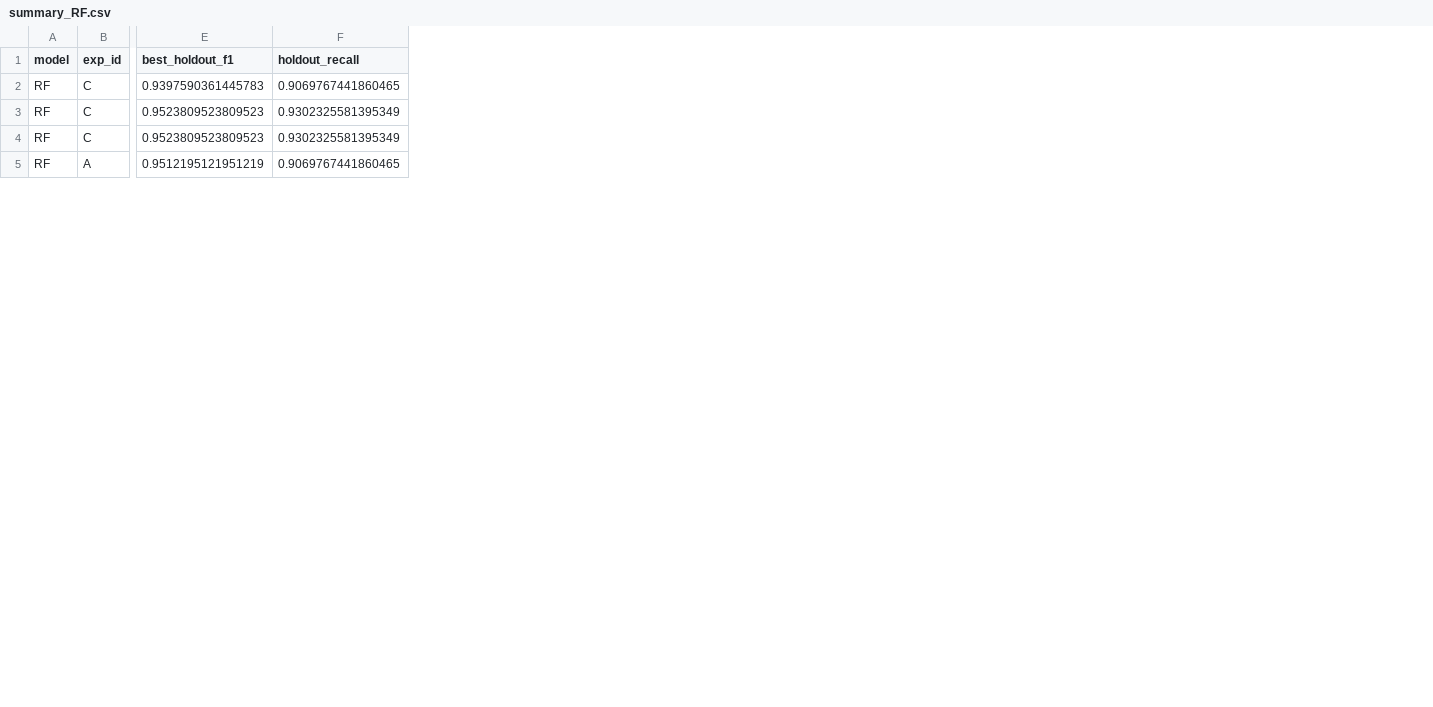
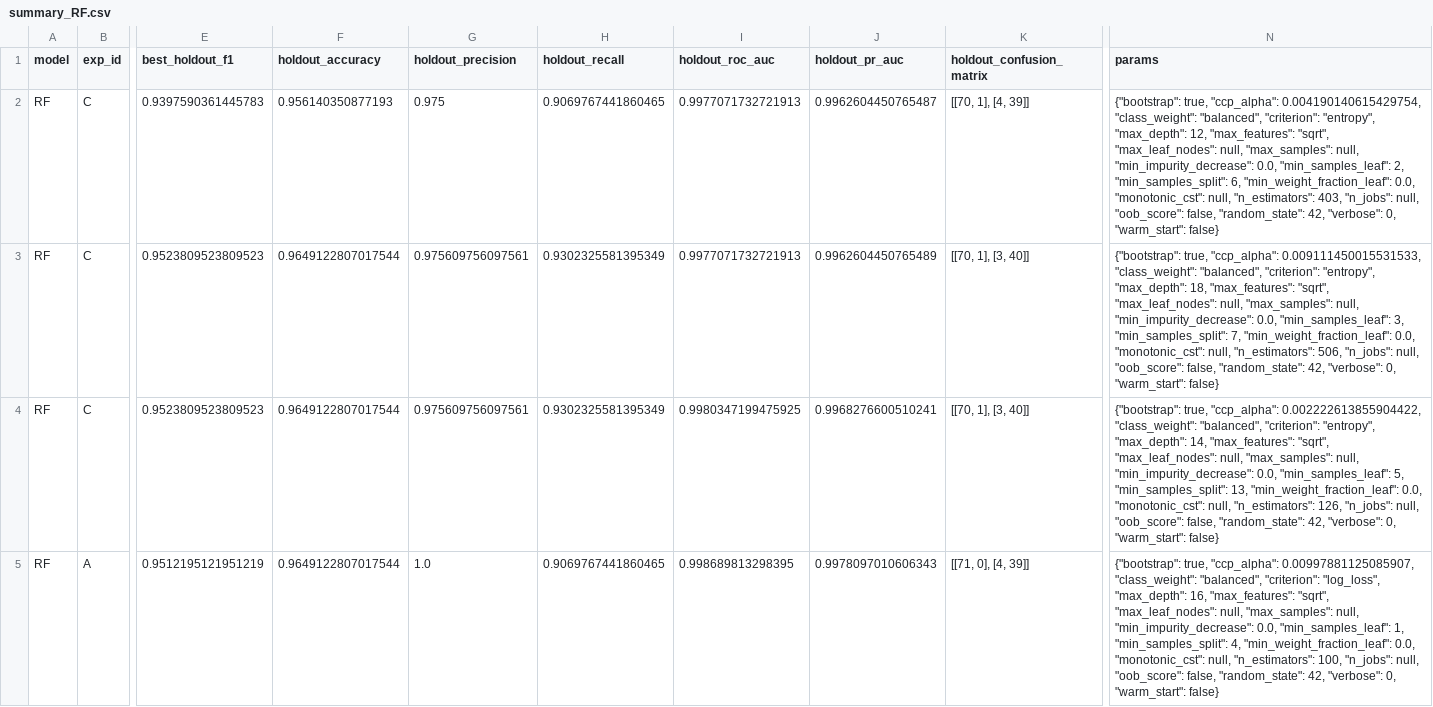
Before and after one commit to DevTheofanes/fiap-ia-challenge-phase-1, a CSV file: artifacts/ga_summary/summary_RF.csv, drawn as a sheet; only a part is shown, gaps mark what is left out; the diff names each change by its address in the sheet, - before the commit and + after, or states it on an @@ line.

Commit message:
feat: Update GA summary and metrics reporting; add new evaluation metrics and data handling

```diff
--- a/artifacts/ga_summary/summary_RF.csv
+++ b/artifacts/ga_summary/summary_RF.csv
+column F (holdout_accuracy), rows 2-5: 0.956140350877193 | 0.9649122807017544 | 0.9649122807017544 | 0.9649122807017544
+column G (holdout_precision), rows 2-5: 0.975 | 0.975609756097561 | 0.975609756097561 | 1.0
+column I (holdout_roc_auc), rows 2-5: 0.9977071732721913 | 0.9977071732721913 | 0.9980347199475925 | 0.998689813298395
+column J (holdout_pr_auc), rows 2-5: 0.9962604450765487 | 0.9962604450765489 | 0.9968276600510241 | 0.9978097010606343
+column K (holdout_confusion_matrix), rows 2-5: [[70, 1], [4, 39]] | [[70, 1], [3, 40]] | [[70, 1], [3, 40]] | [[71, 0], [4, 39]]
+column N (params), rows 2-5: {"bootstrap": true, "ccp_alpha": 0.004190140615429754, "class_weight": "balanced", "criterion": "entropy", "max_depth": 12, "max_features": "sqrt", "max_leaf_nodes": null, "max_samples": null, "min_impurity_decrease": 0.0, "min_samples_leaf": 2, "min_samples_split": 6, "min_weight_fraction_leaf": 0.0, "monotonic_cst": null, "n_estimators": 403, "n_jobs": null, "oob_score": false, "random_state": 42, "verbose": 0, "warm_start": false} | {"bootstrap": true, "ccp_alpha": 0.009111450015531533, "class_weight": "balanced", "criterion": "entropy", "max_depth": 18, "max_features": "sqrt", "max_leaf_nodes": null, "max_samples": null, "min_impurity_decrease": 0.0, "min_samples_leaf": 3, "min_samples_split": 7, "min_weight_fraction_leaf": 0.0, "monotonic_cst": null, "n_estimators": 506, "n_jobs": null, "oob_score": false, "random_state": 42, "verbose": 0, "warm_start": false} | {"bootstrap": true, "ccp_alpha": 0.002222613855904422, "class_weight": "balanced", "criterion": "entropy", "max_depth": 14, "max_features": "sqrt", "max_leaf_nodes": null, "max_samples": null, "min_impurity_decrease": 0.0, "min_samples_leaf": 5, "min_samples_split": 13, "min_weight_fraction_leaf": 0.0, "monotonic_cst": null, "n_estimators": 126, "n_jobs": null, "oob_score": false, "random_state": 42, "verbose": 0, "warm_start": false} | {"bootstrap": true, "ccp_alpha": 0.00997881125085907, "class_weight": "balanced", "criterion": "log_loss", "max_depth": 16, "max_features": "sqrt", "max_leaf_nodes": null, "max_samples": null, "min_impurity_decrease": 0.0, "min_samples_leaf": 1, "min_samples_split": 4, "min_weight_fraction_leaf": 0.0, "monotonic_cst": null, "n_estimators": 100, "n_jobs": null, "oob_score": false, "random_state": 42, "verbose": 0, "warm_start": false}
```
Also changed, not shown: artifacts/ga_summary/compare_baseline_vs_ga.csv, artifacts/ga_summary/summary_LR.csv, 9 other files.
